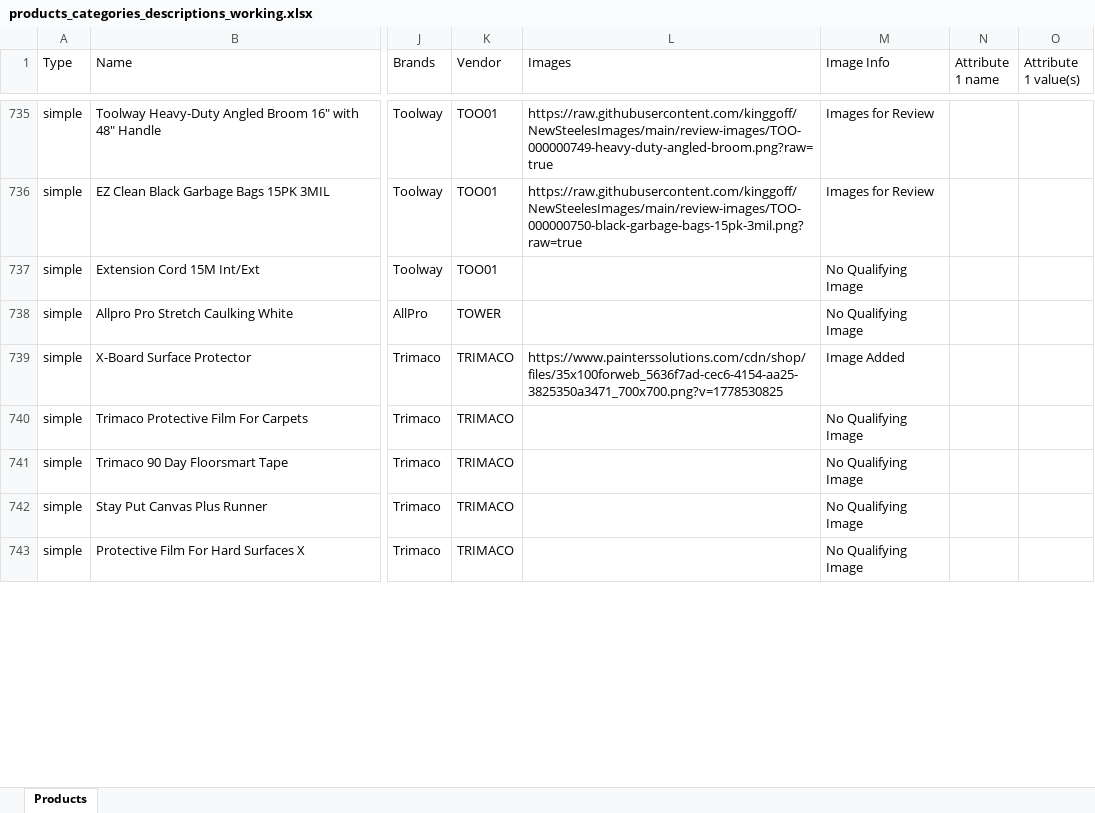
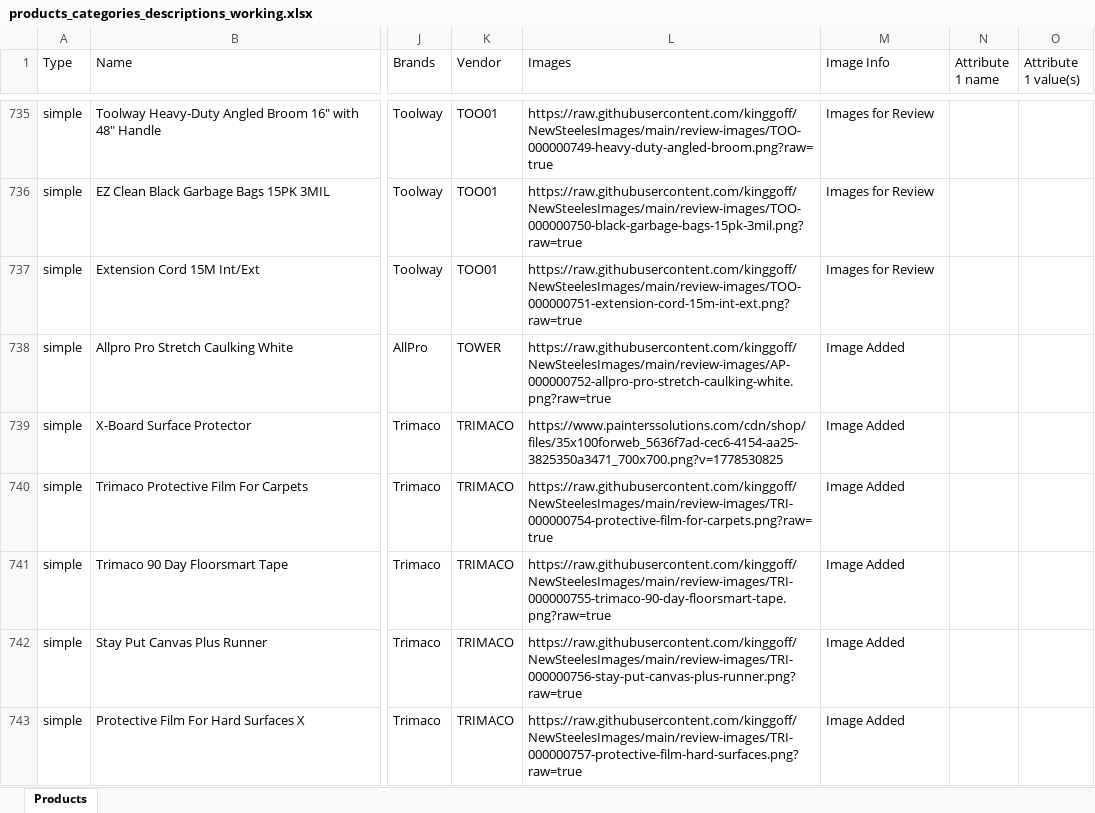
Before and after one commit to kinggoff/NewSteelesImages, an Excel workbook: products_categories_descriptions_working.xlsx, sheet Products, drawn as a sheet; only a part is shown, gaps mark what is left out; values as stored, in another font and other column widths than the file's, no borders; the diff covers the shown part only; the diff names each change by its address in the sheet, - before the commit and + after, or states it on an @@ line.

Commit message:
Add reviewed product images 457-468

```diff
--- a/products_categories_descriptions_working.xlsx (sheet Products)
+++ b/products_categories_descriptions_working.xlsx (sheet Products)
-L737 (Images): (empty)
+L737 (Images): https://raw.githubusercontent.com/kinggoff/NewSteelesImages/main/review-images/TOO-000000751-extension-cord-15m-int-ext.png?raw=true
-M737 (Image Info): No Qualifying Image
+M737 (Image Info): Images for Review
-L738 (Images): (empty)
+L738 (Images): https://raw.githubusercontent.com/kinggoff/NewSteelesImages/main/review-images/AP-000000752-allpro-pro-stretch-caulking-white.png?raw=true
-M738 (Image Info): No Qualifying Image
+M738 (Image Info): Image Added
-L740 (Images): (empty)
+L740 (Images): https://raw.githubusercontent.com/kinggoff/NewSteelesImages/main/review-images/TRI-000000754-protective-film-for-carpets.png?raw=true
-M740:M743 (Image Info): No Qualifying Image
+M740:M743 (Image Info): Image Added
-L741 (Images): (empty)
+L741 (Images): https://raw.githubusercontent.com/kinggoff/NewSteelesImages/main/review-images/TRI-000000755-trimaco-90-day-floorsmart-tape.png?raw=true
-L742 (Images): (empty)
+L742 (Images): https://raw.githubusercontent.com/kinggoff/NewSteelesImages/main/review-images/TRI-000000756-stay-put-canvas-plus-runner.png?raw=true
-L743 (Images): (empty)
+L743 (Images): https://raw.githubusercontent.com/kinggoff/NewSteelesImages/main/review-images/TRI-000000757-protective-film-hard-surfaces.png?raw=true
```
Also changed, not shown: 12 edited cells elsewhere in this sheet, 28 other files.
